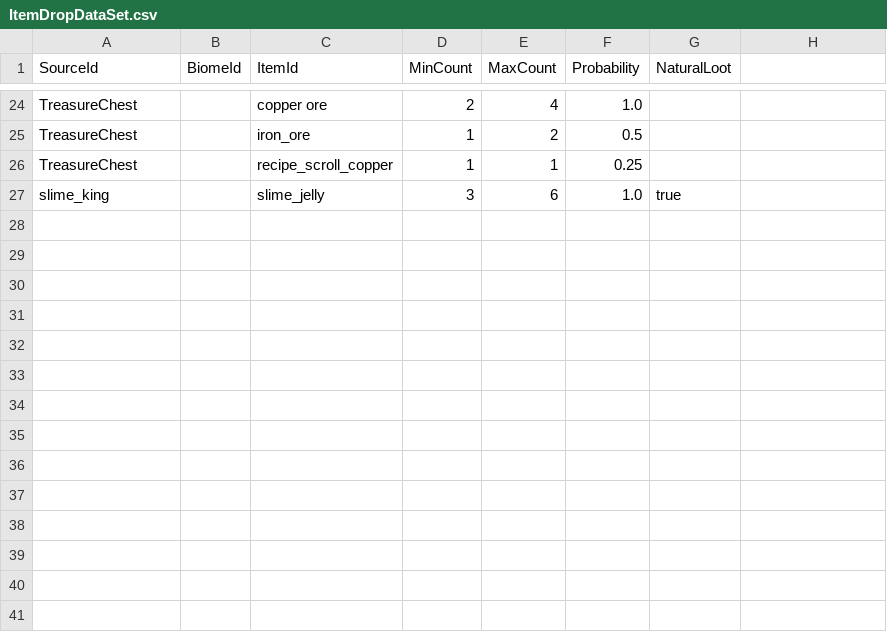
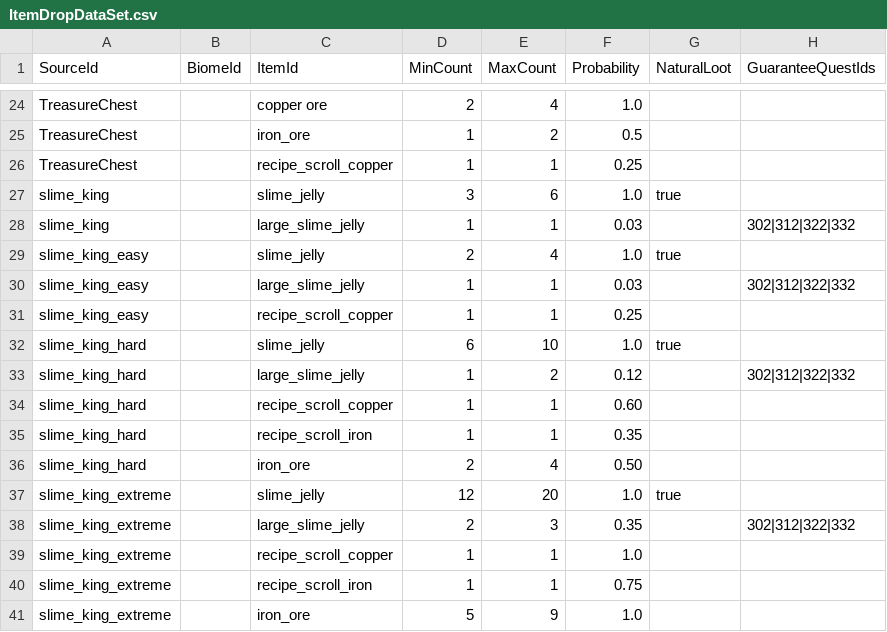
Before and after one commit to Sprityoon/mswgitt, a CSV file: RootDesk/MyDesk/MapObjects/DataSets/ItemDropDataSet.csv, drawn as a sheet; only a part is shown, gaps mark what is left out; the diff names each change by its address in the sheet, - before the commit and + after, or states it on an @@ line.

```diff
--- a/RootDesk/MyDesk/MapObjects/DataSets/ItemDropDataSet.csv
+++ b/RootDesk/MyDesk/MapObjects/DataSets/ItemDropDataSet.csv
-H1: (empty)
+H1: GuaranteeQuestIds
+row 28: slime_king |  | large_slime_jelly | 1 | 1 | 0.03 |  | 302|312|322|332
+row 29: slime_king_easy |  | slime_jelly | 2 | 4 | 1.0 | true
+row 30: slime_king_easy |  | large_slime_jelly | 1 | 1 | 0.03 |  | 302|312|322|332
+row 31: slime_king_easy |  | recipe_scroll_copper | 1 | 1 | 0.25
+row 32: slime_king_hard |  | slime_jelly | 6 | 10 | 1.0 | true
+row 33: slime_king_hard |  | large_slime_jelly | 1 | 2 | 0.12 |  | 302|312|322|332
+row 34: slime_king_hard |  | recipe_scroll_copper | 1 | 1 | 0.60
+row 35: slime_king_hard |  | recipe_scroll_iron | 1 | 1 | 0.35
+row 36: slime_king_hard |  | iron_ore | 2 | 4 | 0.50
+row 37: slime_king_extreme |  | slime_jelly | 12 | 20 | 1.0 | true
+row 38: slime_king_extreme |  | large_slime_jelly | 2 | 3 | 0.35 |  | 302|312|322|332
+row 39: slime_king_extreme |  | recipe_scroll_copper | 1 | 1 | 1.0
+row 40: slime_king_extreme |  | recipe_scroll_iron | 1 | 1 | 0.75
+row 41: slime_king_extreme |  | iron_ore | 5 | 9 | 1.0
```
Also changed, not shown: RootDesk/MyDesk/QuestAndAchievement/DataSets/QuestConditionDataSet.csv, RootDesk/MyDesk/QuestAndAchievement/DataSets/QuestDataSet.csv, 31 other files.
